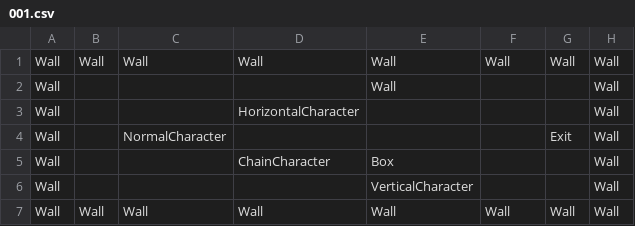
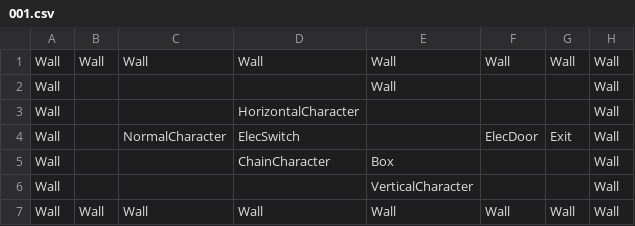
Before and after one commit to oursuccess/Meet, a CSV file: Assets/Resources/Levels/001.csv, drawn as a sheet.

Commit message:
add elecDoor & elecSwitch

```diff
--- a/Assets/Resources/Levels/001.csv
+++ b/Assets/Resources/Levels/001.csv
@@ -3,3 +3,3 @@ Wall,,,,Wall,,,Wall
 Wall,,,HorizontalCharacter,,,,Wall
-Wall,,NormalCharacter,,,,Exit,Wall
+Wall,,NormalCharacter,ElecSwitch,,ElecDoor,Exit,Wall
 Wall,,,ChainCharacter,Box,,,Wall
```
Also changed, not shown: 13 other files.
